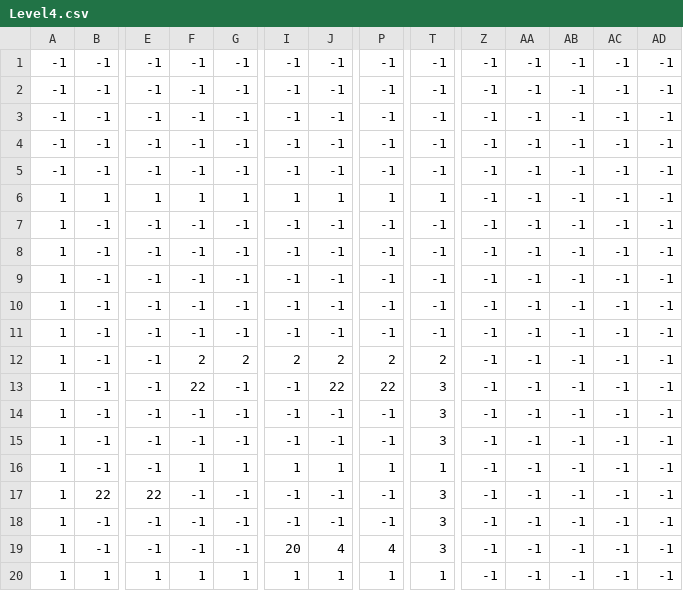
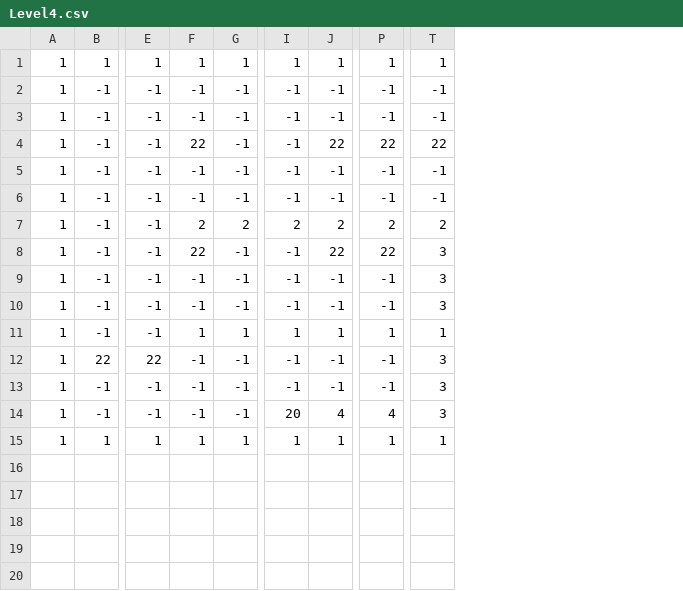
Before and after one commit to andy98725/haunt-jam, a CSV file: assets/levels/Level4.csv, drawn as a sheet; only a part is shown, gaps mark what is left out; removed rows and columns are numbered as before the commit, all else as after; rows hold the shown columns only; the diff names each change by its address in the sheet, - before the commit and + after, or states it on an @@ line.

Commit message:
Levels Cropped

```diff
--- a/assets/levels/Level4.csv
+++ b/assets/levels/Level4.csv
-column Z, rows 6-20: all -1
-column AA, rows 6-20: all -1
-column AB, rows 6-20: all -1
-column AC, rows 6-20: all -1
-column AD, rows 6-20: all -1
-row 1: -1 | -1 | -1 | -1 | -1 | -1 | -1 | -1 | -1 | -1 | -1 | -1 | -1 | -1
-row 2: -1 | -1 | -1 | -1 | -1 | -1 | -1 | -1 | -1 | -1 | -1 | -1 | -1 | -1
-row 3: -1 | -1 | -1 | -1 | -1 | -1 | -1 | -1 | -1 | -1 | -1 | -1 | -1 | -1
-row 4: -1 | -1 | -1 | -1 | -1 | -1 | -1 | -1 | -1 | -1 | -1 | -1 | -1 | -1
-row 5: -1 | -1 | -1 | -1 | -1 | -1 | -1 | -1 | -1 | -1 | -1 | -1 | -1 | -1
-F4: -1
+F4: 22
-J4: -1
+J4: 22
-P4: -1
+P4: 22
-T4: -1
+T4: 22
```
Also changed, not shown: assets/levels/Level1.csv, assets/levels/Level2.csv, 3 other files.
